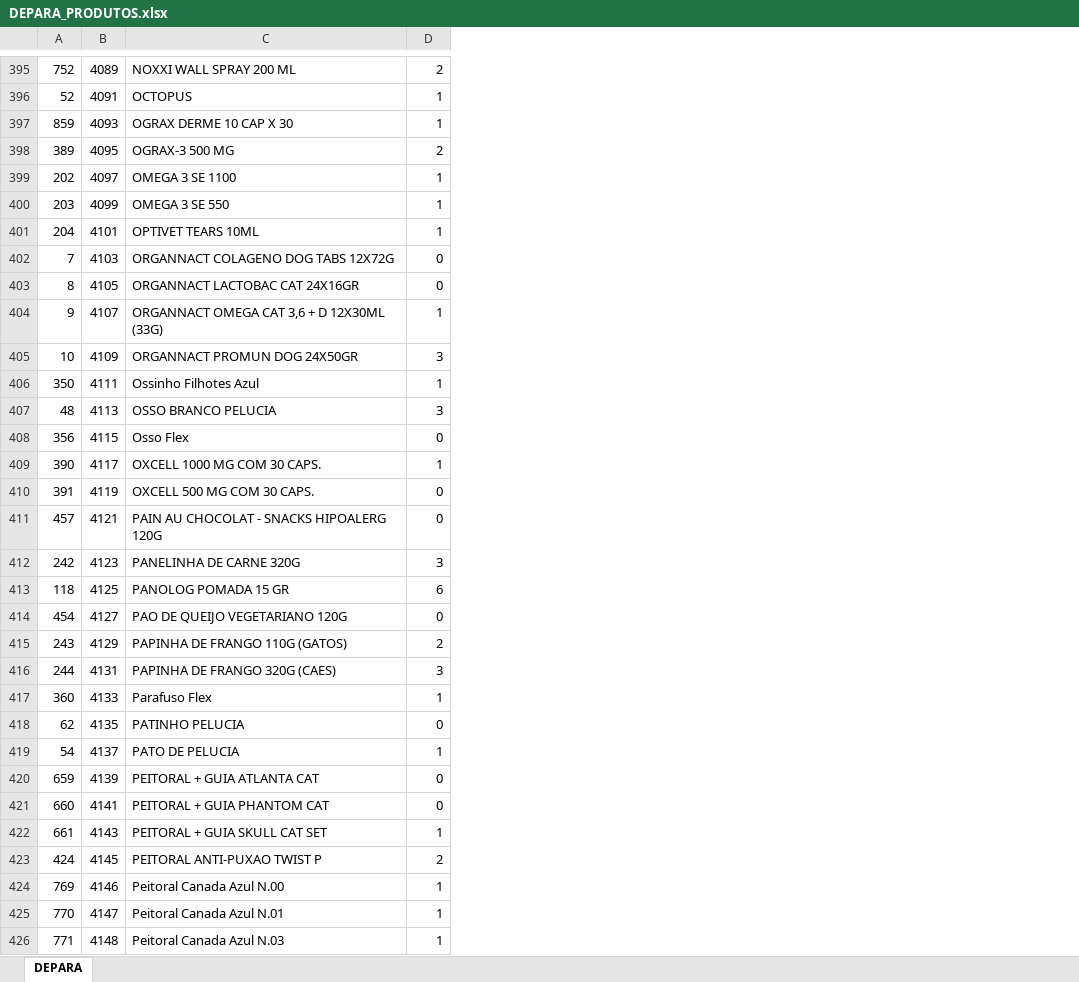
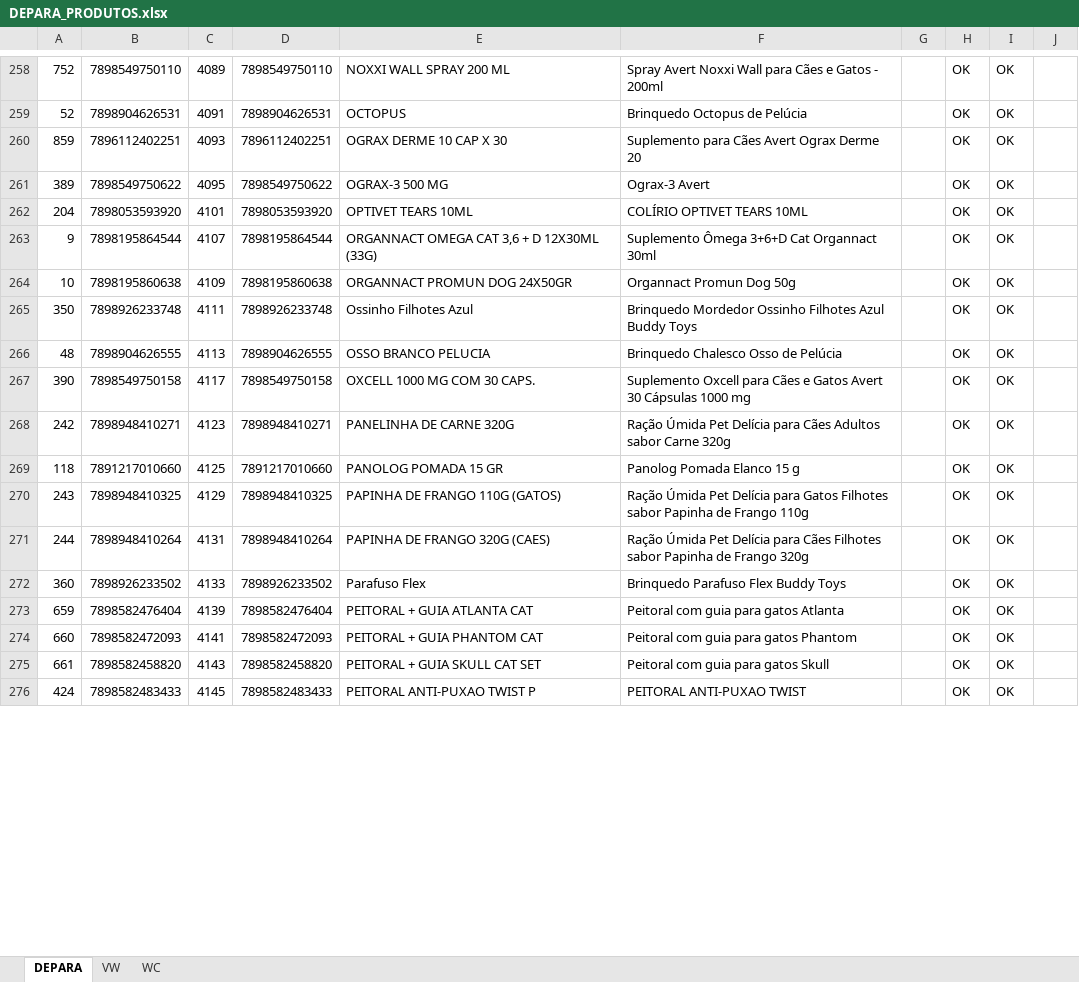
Before and after one commit to pedrivas/integracao-vetwork-woocommerce, an Excel workbook: backend/assets/DEPARA_PRODUTOS.xlsx, sheet DEPARA, drawn as a sheet; only a part is shown, gaps mark what is left out; values as stored, in another font and other column widths than the file's, no borders; conditional formats not drawn; removed rows and columns are numbered as before the commit, all else as after; the diff covers the shown part only; the diff names each change by its address in the sheet, - before the commit and + after, or states it on an @@ line.

Commit message:
atualizao depara

```diff
--- a/backend/assets/DEPARA_PRODUTOS.xlsx (sheet DEPARA)
+++ b/backend/assets/DEPARA_PRODUTOS.xlsx (sheet DEPARA)
+sheet tab: VW
+sheet tab: WC
+column B, rows 258-276: 7898549750110 | 7898904626531 | 7896112402251 | 7898549750622 | 7898053593920 | 7898195864544 | 7898195860638 | 7898926233748 | 7898904626555 | 7898549750158 | 7898948410271 | 7891217010660 | 7898948410325 | 7898948410264 | 7898926233502 | 7898582476404 | 7898582472093 | 7898582458820 | 7898582483433
+column D, rows 258-276: 7898549750110 | 7898904626531 | 7896112402251 | 7898549750622 | 7898053593920 | 7898195864544 | 7898195860638 | 7898926233748 | 7898904626555 | 7898549750158 | 7898948410271 | 7891217010660 | 7898948410325 | 7898948410264 | 7898926233502 | 7898582476404 | 7898582472093 | 7898582458820 | 7898582483433
-column D, rows 395-398: 2 | 1 | 1 | 2; row 401: 1; rows 404-407: 1 | 3 | 1 | 3; row 409: 1; rows 412-413: 3 | 6; rows 415-417: 2 | 3 | 1; rows 420-423: 0 | 0 | 1 | 2
+column F, rows 258-276: Spray Avert Noxxi Wall para Cães e Gatos - 200ml | Brinquedo Octopus de Pelúcia | Suplemento para Cães Avert Ograx Derme 20 | Ograx-3 Avert | COLÍRIO OPTIVET TEARS 10ML | Suplemento Ômega 3+6+D Cat Organnact 30ml | Organnact Promun Dog 50g | Brinquedo Mordedor Ossinho Filhotes Azul Buddy Toys | Brinquedo Chalesco Osso de Pelúcia | Suplemento Oxcell para Cães e Gatos Avert 30 Cápsulas 1000 mg | Ração Úmida Pet Delícia para Cães Adultos sabor Carne 320g | Panolog Pomada Elanco 15 g | Ração Úmida Pet Delícia para Gatos Filhotes sabor Papinha de Frango 110g | Ração Úmida Pet Delícia para Cães Filhotes sabor Papinha de Frango 320g | Brinquedo Parafuso Flex Buddy Toys | Peitoral com guia para gatos Atlanta | Peitoral com guia para gatos Phantom | Peitoral com guia para gatos Skull | PEITORAL ANTI-PUXAO TWIST
+column G, empty
+column H, rows 258-276: all OK
+column I, rows 258-276: all OK
+column J, empty
-row 399: 202 | 4097 | OMEGA 3 SE 1100 | 1
-row 400: 203 | 4099 | OMEGA 3 SE 550 | 1
-row 402: 7 | 4103 | ORGANNACT COLAGENO DOG TABS 12X72G | 0
-row 403: 8 | 4105 | ORGANNACT LACTOBAC CAT 24X16GR | 0
-row 408: 356 | 4115 | Osso Flex | 0
-row 410: 391 | 4119 | OXCELL 500 MG COM 30 CAPS. | 0
-row 411: 457 | 4121 | PAIN AU CHOCOLAT - SNACKS HIPOALERG 120G | 0
-row 414: 454 | 4127 | PAO DE QUEIJO VEGETARIANO 120G | 0
-row 418: 62 | 4135 | PATINHO PELUCIA | 0
-row 419: 54 | 4137 | PATO DE PELUCIA | 1
-row 424: 769 | 4146 | Peitoral Canada Azul N.00 | 1
-row 425: 770 | 4147 | Peitoral Canada Azul N.01 | 1
-row 426: 771 | 4148 | Peitoral Canada Azul N.03 | 1
```
Also changed, not shown: 65 added rows, 266 removed rows and 1 edited cell elsewhere in this sheet, formulas that keep their value, 1 other file.
